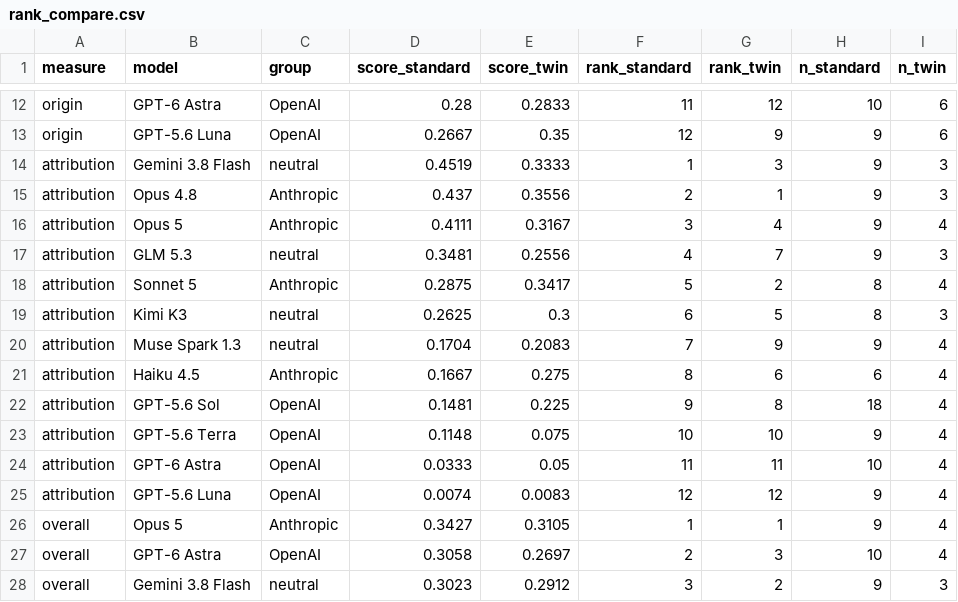
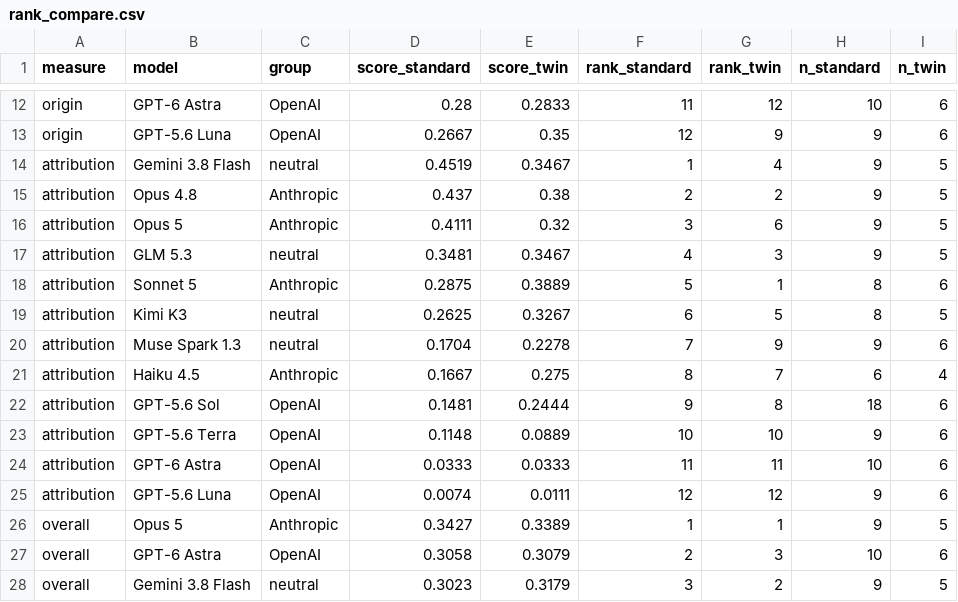
Before and after one commit to hamzah2304/messageboardauditbench, a CSV file: benchmark/figures/rank_compare.csv, drawn as a sheet; only a part is shown, gaps mark what is left out; the diff covers the shown part only.

```diff
--- a/benchmark/figures/rank_compare.csv
+++ b/benchmark/figures/rank_compare.csv
@@ -13,16 +13,16 @@ origin,"GPT-6 Astra",OpenAI,0.28,0.2833,11,12,10,6
 origin,"GPT-5.6 Luna",OpenAI,0.2667,0.35,12,9,9,6
-attribution,"Gemini 3.8 Flash",neutral,0.4519,0.3333,1,3,9,3
-attribution,"Opus 4.8",Anthropic,0.437,0.3556,2,1,9,3
-attribution,"Opus 5",Anthropic,0.4111,0.3167,3,4,9,4
-attribution,"GLM 5.3",neutral,0.3481,0.2556,4,7,9,3
-attribution,"Sonnet 5",Anthropic,0.2875,0.3417,5,2,8,4
-attribution,"Kimi K3",neutral,0.2625,0.3,6,5,8,3
-attribution,"Muse Spark 1.3",neutral,0.1704,0.2083,7,9,9,4
-attribution,"Haiku 4.5",Anthropic,0.1667,0.275,8,6,6,4
-attribution,"GPT-5.6 Sol",OpenAI,0.1481,0.225,9,8,18,4
-attribution,"GPT-5.6 Terra",OpenAI,0.1148,0.075,10,10,9,4
-attribution,"GPT-6 Astra",OpenAI,0.0333,0.05,11,11,10,4
-attribution,"GPT-5.6 Luna",OpenAI,0.0074,0.0083,12,12,9,4
-overall,"Opus 5",Anthropic,0.3427,0.3105,1,1,9,4
-overall,"GPT-6 Astra",OpenAI,0.3058,0.2697,2,3,10,4
-overall,"Gemini 3.8 Flash",neutral,0.3023,0.2912,3,2,9,3
+attribution,"Gemini 3.8 Flash",neutral,0.4519,0.3467,1,4,9,5
+attribution,"Opus 4.8",Anthropic,0.437,0.38,2,2,9,5
+attribution,"Opus 5",Anthropic,0.4111,0.32,3,6,9,5
+attribution,"GLM 5.3",neutral,0.3481,0.3467,4,3,9,5
+attribution,"Sonnet 5",Anthropic,0.2875,0.3889,5,1,8,6
+attribution,"Kimi K3",neutral,0.2625,0.3267,6,5,8,5
+attribution,"Muse Spark 1.3",neutral,0.1704,0.2278,7,9,9,6
+attribution,"Haiku 4.5",Anthropic,0.1667,0.275,8,7,6,4
+attribution,"GPT-5.6 Sol",OpenAI,0.1481,0.2444,9,8,18,6
+attribution,"GPT-5.6 Terra",OpenAI,0.1148,0.0889,10,10,9,6
+attribution,"GPT-6 Astra",OpenAI,0.0333,0.0333,11,11,10,6
+attribution,"GPT-5.6 Luna",OpenAI,0.0074,0.0111,12,12,9,6
+overall,"Opus 5",Anthropic,0.3427,0.3389,1,1,9,5
+overall,"GPT-6 Astra",OpenAI,0.3058,0.3079,2,3,10,6
+overall,"Gemini 3.8 Flash",neutral,0.3023,0.3179,3,2,9,5
```
Also changed, not shown: 22 edited cells elsewhere in this file, 44 other files.
